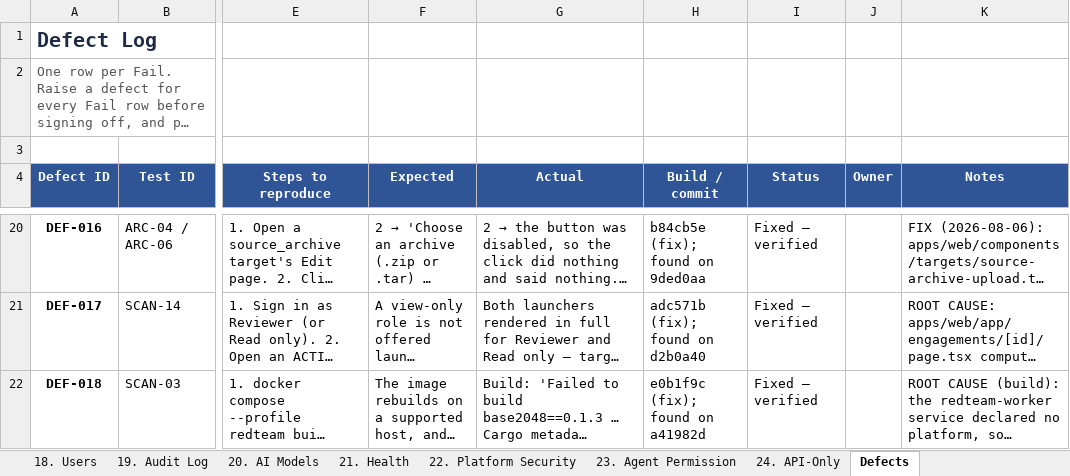
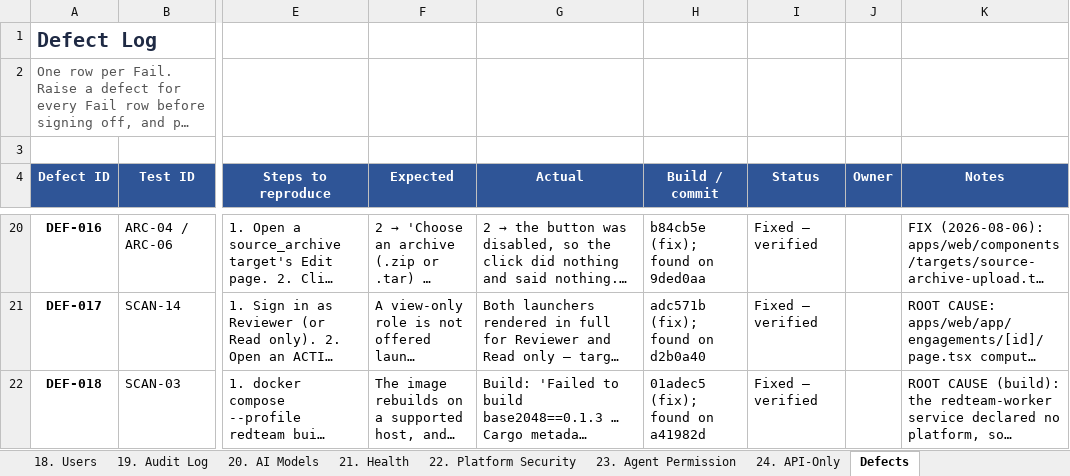
Before and after one commit to navaneethsunil/das-sentinel, an Excel workbook: docs/DAS_Sentinel_UAT_Test_Script.xlsx, sheet Defects, drawn as a sheet; only a part is shown, gaps mark what is left out; long unchanged cells end in …; values as stored, in another font and other column widths than the file's, no borders; the diff names each change by its address in the sheet, - before the commit and + after, or states it on an @@ line.

```diff
--- a/docs/DAS_Sentinel_UAT_Test_Script.xlsx (sheet Defects)
+++ b/docs/DAS_Sentinel_UAT_Test_Script.xlsx (sheet Defects)
-H22 (Build / commit): e0b1f9c (fix); found on a41982d
+H22 (Build / commit): 01adec5 (fix); found on a41982d
```
Also changed, not shown: sheet 09. Scans.
